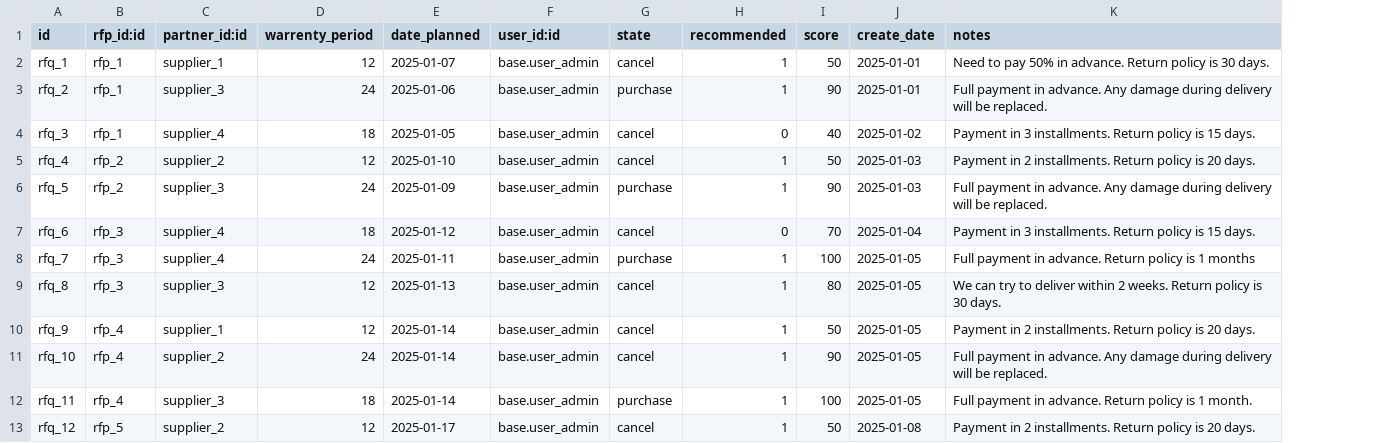
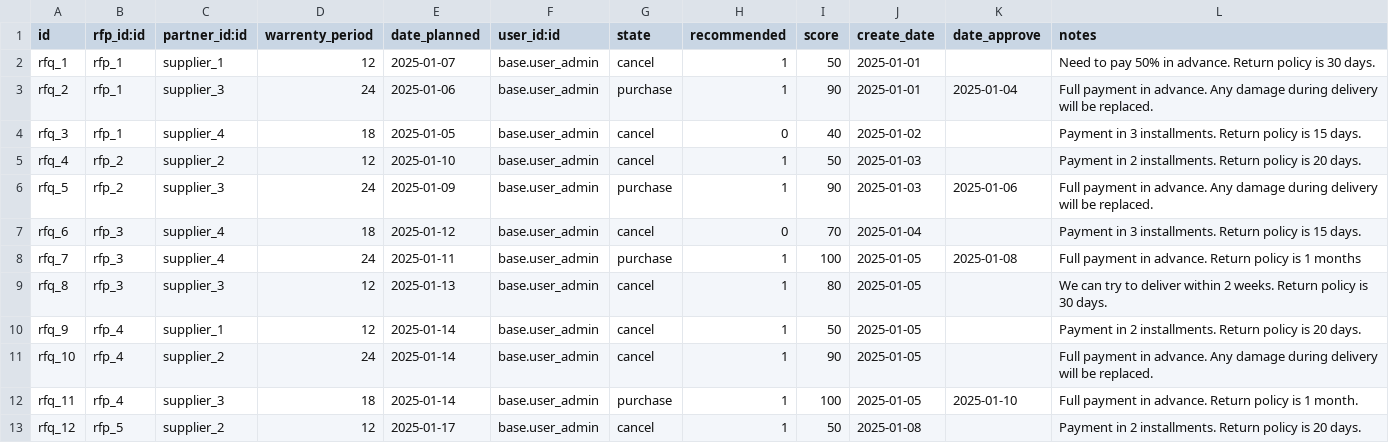
Before and after one commit to rnium/supplies, a CSV file: demo/purchase.order.csv, drawn as a sheet; only a part is shown; the diff names each change by its address in the sheet, - before the commit and + after, or states it on an @@ line.

```diff
--- a/demo/purchase.order.csv
+++ b/demo/purchase.order.csv
+column K (date_approve), rows 3-12: 2025-01-04 |  |  | 2025-01-06 |  | 2025-01-08 |  |  |  | 2025-01-10
```
Also changed, not shown: demo/supplies.rfp.csv.
